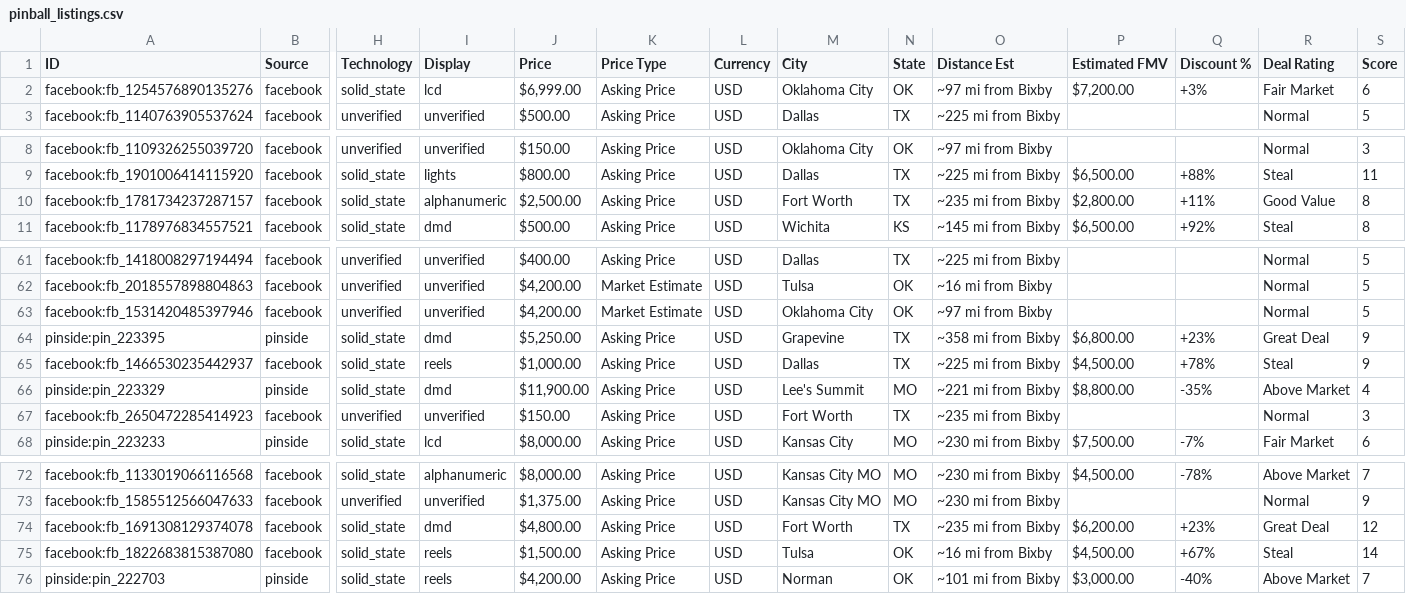
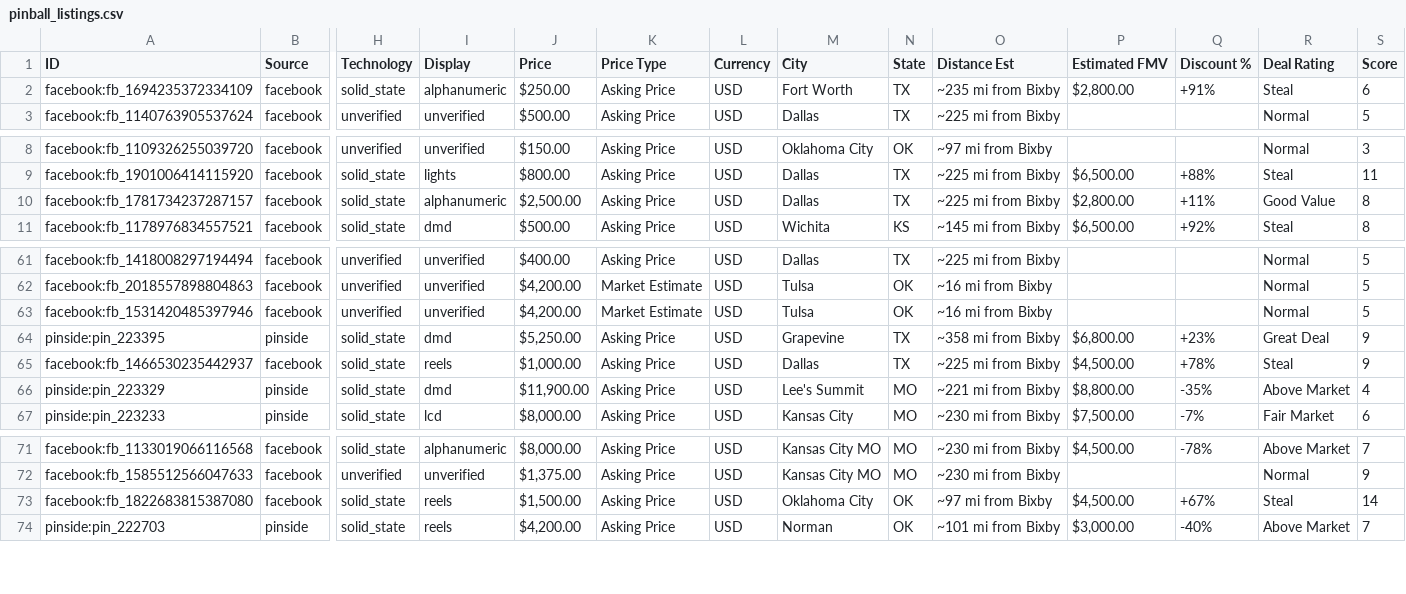
Before and after one commit to farmerboy772/farmerboy772.github.io, a CSV file: pinball_listings.csv, drawn as a sheet; only a part is shown, gaps mark what is left out; removed rows and columns are numbered as before the commit, all else as after; rows hold the shown columns only; the diff names each change by its address in the sheet, - before the commit and + after, or states it on an @@ line.

Commit message:
Update pinball listings: 2026-11-18 06:48 CDT

```diff
--- a/pinball_listings.csv
+++ b/pinball_listings.csv
-row 2: facebook:fb_1254576890135276 | facebook | solid_state | lcd | $6,999.00 | Asking Price | USD | Oklahoma City | OK | ~97 mi from Bixby | $7,200.00 | +3% | Fair Market | 6
+row 2: facebook:fb_1694235372334109 | facebook | solid_state | alphanumeric | $250.00 | Asking Price | USD | Fort Worth | TX | ~235 mi from Bixby | $2,800.00 | +91% | Steal | 6
-M10 (City): Fort Worth
+M10 (City): Dallas
-O10 (Distance Est): ~235 mi from Bixby
+O10 (Distance Est): ~225 mi from Bixby
-M63 (City): Oklahoma City
+M63 (City): Tulsa
-O63 (Distance Est): ~97 mi from Bixby
+O63 (Distance Est): ~16 mi from Bixby
-row 67: facebook:fb_2650472285414923 | facebook | unverified | unverified | $150.00 | Asking Price | USD | Fort Worth | TX | ~235 mi from Bixby |  |  | Normal | 3
-row 74: facebook:fb_1691308129374078 | facebook | solid_state | dmd | $4,800.00 | Asking Price | USD | Fort Worth | TX | ~235 mi from Bixby | $6,200.00 | +23% | Great Deal | 12
-M73 (City): Tulsa
+M73 (City): Oklahoma City
-O73 (Distance Est): ~16 mi from Bixby
+O73 (Distance Est): ~97 mi from Bixby
```
Also changed, not shown: 5 other files.
